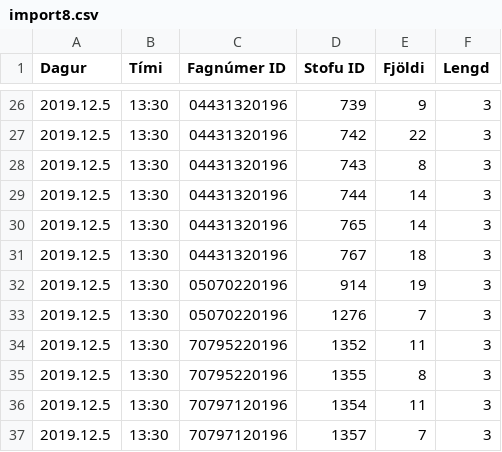
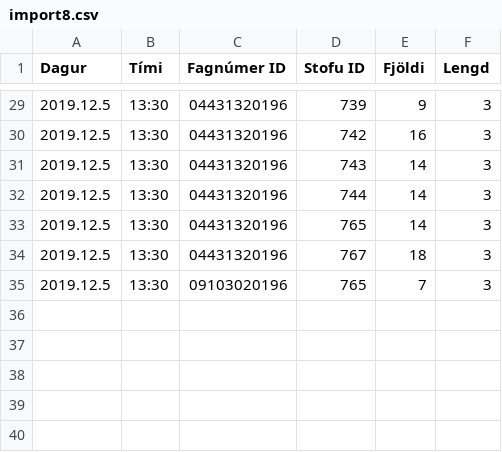
Before and after one commit to tprunarsson/Bessy-Rooms, a CSV file: import8.csv, drawn as a sheet; only a part is shown, gaps mark what is left out; the diff covers the shown part only.

```diff
--- a/import8.csv
+++ b/import8.csv
@@ -26,4 +29,4 @@ Dagur;Tími;Fagnúmer ID;Stofu ID;Fjöldi;Lengd
 2019.12.5;13:30;04431320196;739;9;3
-2019.12.5;13:30;04431320196;742;22;3
-2019.12.5;13:30;04431320196;743;8;3
+2019.12.5;13:30;04431320196;742;16;3
+2019.12.5;13:30;04431320196;743;14;3
 2019.12.5;13:30;04431320196;744;14;3
@@ -31,7 +34,2 @@ Dagur;Tími;Fagnúmer ID;Stofu ID;Fjöldi;Lengd
 2019.12.5;13:30;04431320196;767;18;3
-2019.12.5;13:30;05070220196;914;19;3
-2019.12.5;13:30;05070220196;1276;7;3
-2019.12.5;13:30;70795220196;1352;11;3
-2019.12.5;13:30;70795220196;1355;8;3
-2019.12.5;13:30;70797120196;1354;11;3
-2019.12.5;13:30;70797120196;1357;7;3
+2019.12.5;13:30;09103020196;765;7;3
```
Also changed, not shown: 9 added rows, 6 removed rows, 6 moved rows and 16 edited cells elsewhere in this file.
